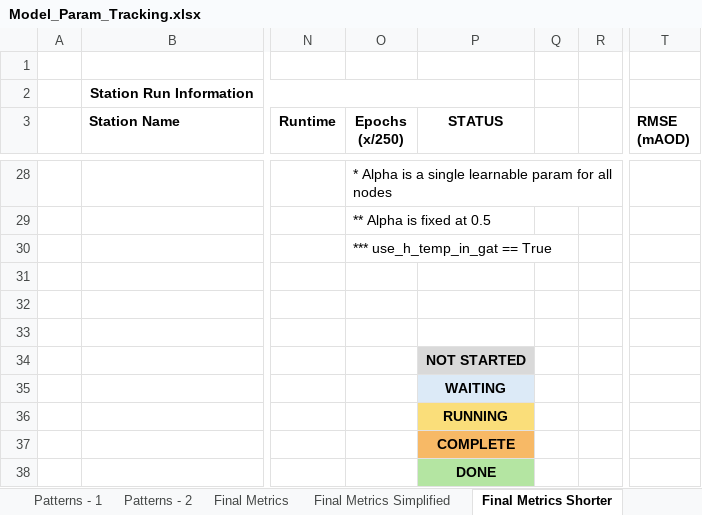
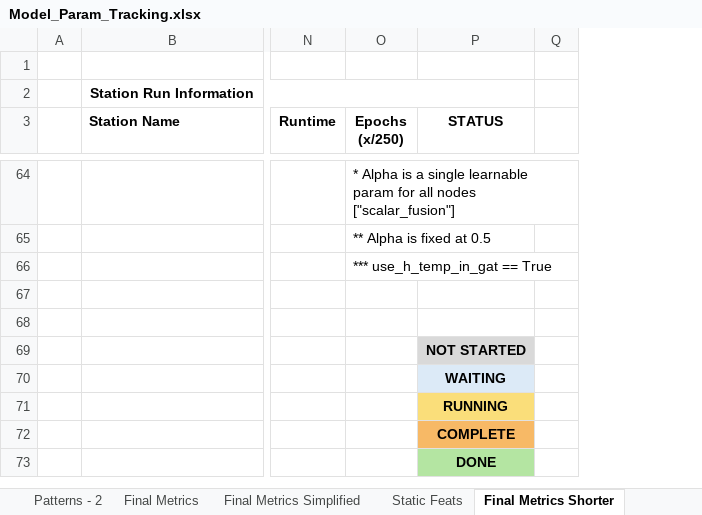
Before and after one commit to CharlotteGithub-prog/GAT-LSTM_groundwater_modelling, an Excel workbook: Model_Param_Tracking.xlsx, sheet Final Metrics Shorter, drawn as a sheet; only a part is shown, gaps mark what is left out; values as stored, in another font and other column widths than the file's, no borders; charts and pictures not drawn; removed rows and columns are numbered as before the commit, all else as after; rows hold the shown columns only; the diff covers the shown part only; the diff names each change by its address in the sheet, - before the commit and + after, or states it on an @@ line.

```diff
--- a/Model_Param_Tracking.xlsx (sheet Final Metrics Shorter)
+++ b/Model_Param_Tracking.xlsx (sheet Final Metrics Shorter)
+sheet tab: Static Feats
-column A, empty
+column A, empty
-column R, empty
-column T (RMSE (mAOD)), empty
-O64 (Epochs (x/250)): …all nodes
+O64 (Epochs (x/250)): …all nodes ["scalar_fusion"]
-row 31: (empty)
```
Also changed, not shown: 20 added rows, 8 removed rows, 2 moved rows, 25 edited cells and cell formats elsewhere in this sheet, sheet Final Metrics Simplified, formulas that keep their value, hidden cells, charts or pictures, 2 other files.
